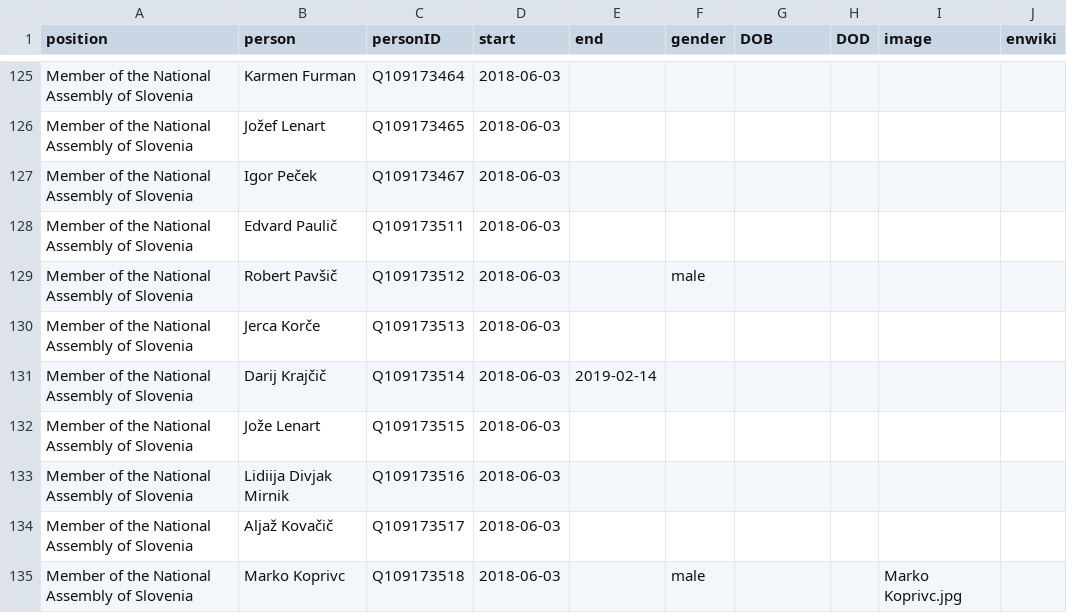
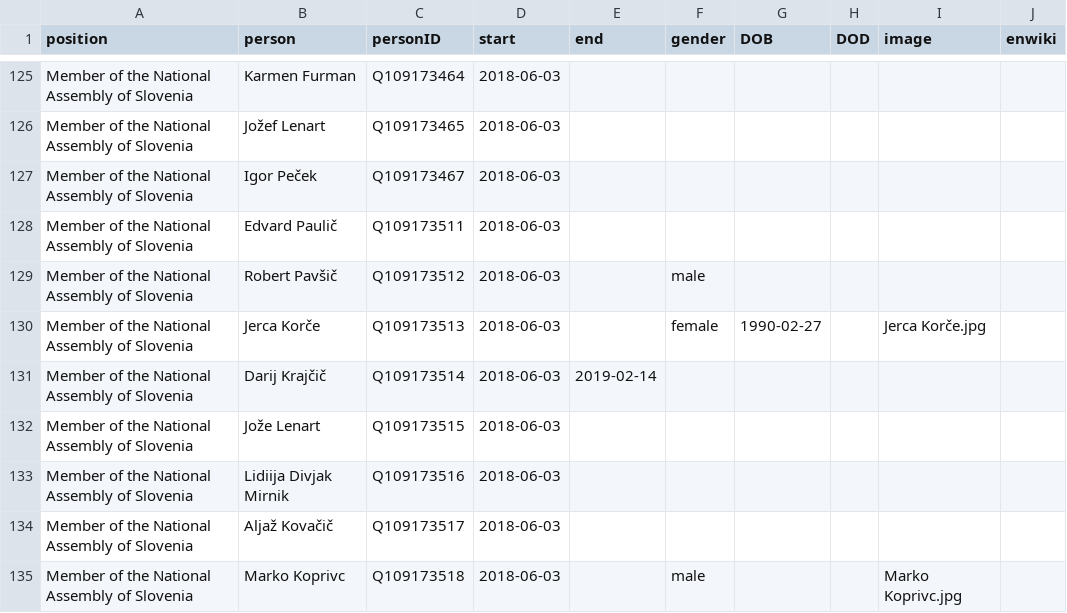
Before and after one commit to every-politician-scrapers/slovenia-cabinet, a CSV file: html/legislators.csv, drawn as a sheet; only a part is shown, gaps mark what is left out.

Commit message:
PCB update

```diff
--- a/html/legislators.csv
+++ b/html/legislators.csv
@@ -129,3 +129,3 @@ Member of the National Assembly of Slovenia,Edvard Paulič,Q109173511,2018-06-03
 Member of the National Assembly of Slovenia,Robert Pavšič,Q109173512,2018-06-03,,male,,,,
-Member of the National Assembly of Slovenia,Jerca Korče,Q109173513,2018-06-03,,,,,,
+Member of the National Assembly of Slovenia,Jerca Korče,Q109173513,2018-06-03,,female,1990-02-27,,Jerca Korče.jpg,
 Member of the National Assembly of Slovenia,Darij Krajčič,Q109173514,2018-06-03,2019-02-14,,,,,
```
